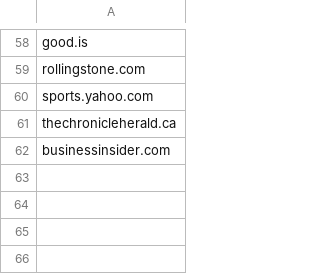
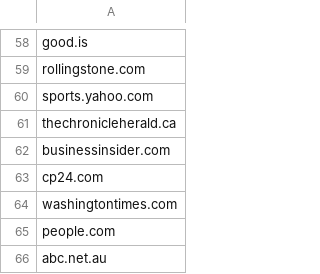
Before and after one commit to mayo320/TrustyNews, a CSV file: django_project/trustynews/scripts/valid_sites.csv, drawn as a sheet; only a part is shown, gaps mark what is left out.

Commit message:
Adds a few more real sites

```diff
--- a/django_project/trustynews/scripts/valid_sites.csv
+++ b/django_project/trustynews/scripts/valid_sites.csv
@@ -62 +62,5 @@ thechronicleherald.ca
 businessinsider.com
+cp24.com
+washingtontimes.com
+people.com
+abc.net.au
```
Also changed, not shown: 3 other files.
